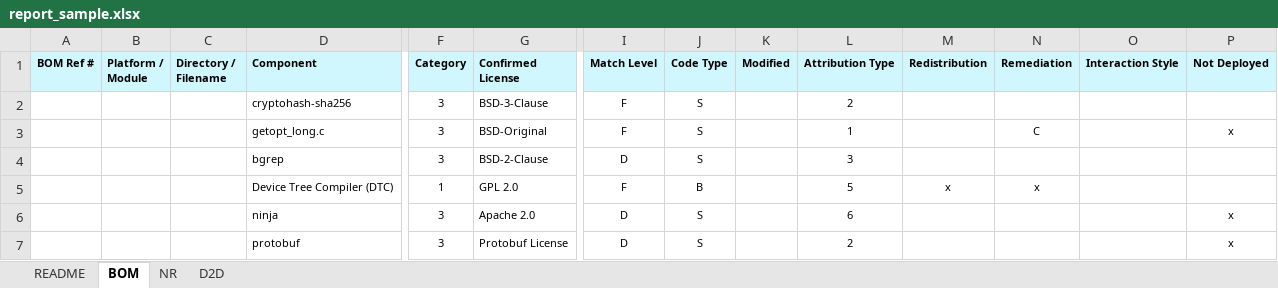
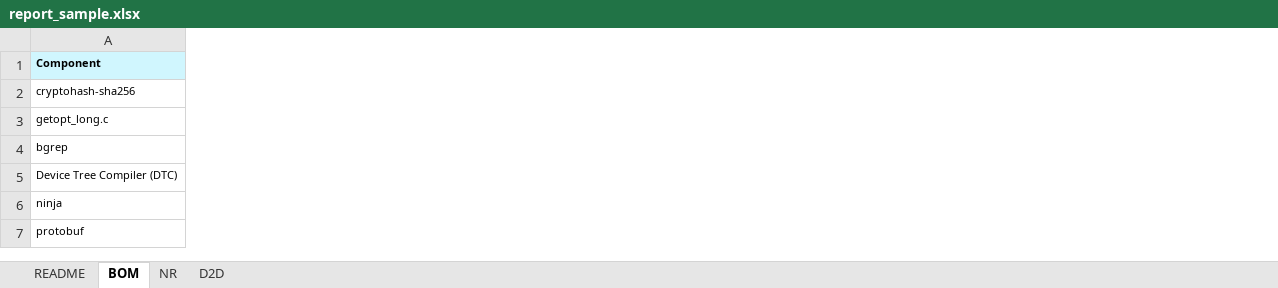
Before and after one commit to aboutcode-org/attributecode, an Excel workbook: samples/report_sample.xlsx, sheet BOM, drawn as a sheet; only a part is shown, gaps mark what is left out; values as stored, in another font and other column widths than the file's, no borders; the diff covers the shown part only; the diff names each change by its address in the sheet, - before the commit and + after, or states it on an @@ line.

Commit message:
Remove sensitive informatino from samples
Signed-off-by: Chin Yeung Li <tli@nexb.com>

```diff
--- a/samples/report_sample.xlsx (sheet BOM)
+++ b/samples/report_sample.xlsx (sheet BOM)
-column A (BOM Ref #), empty
-column B (Platform / Module), empty
-column C (Directory / Filename), empty
-column F (Category), rows 2-7: 3 | 3 | 3 | 1 | 3 | 3
-column G (Confirmed License), rows 2-7: BSD-3-Clause | BSD-Original | BSD-2-Clause | GPL 2.0 | Apache 2.0 | Protobuf License
-column I (Match Level), rows 2-7: F | F | D | F | D | D
-column J (Code Type), rows 2-7: S | S | S | B | S | S
-column K (Modified), empty
-column L (Attribution Type), rows 2-7: 2 | 1 | 3 | 5 | 6 | 2
-column M (Redistribution), row 5: x
-column N (Remediation), rows 3-5: C |  | x
-column O (Interaction Style), empty
-column P (Not Deployed), rows 3-7: x |  |  | x | x
```
Also changed, not shown: 28 removed columns elsewhere in this sheet, 1 other file.
